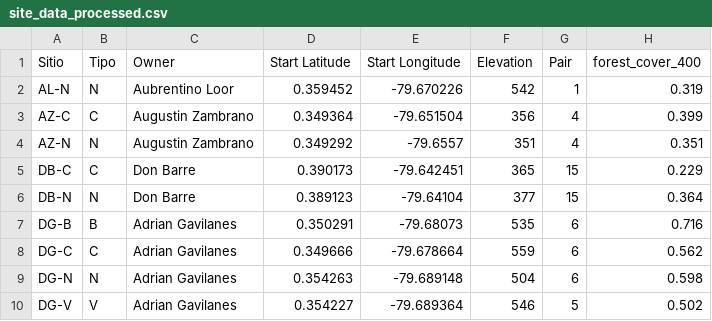
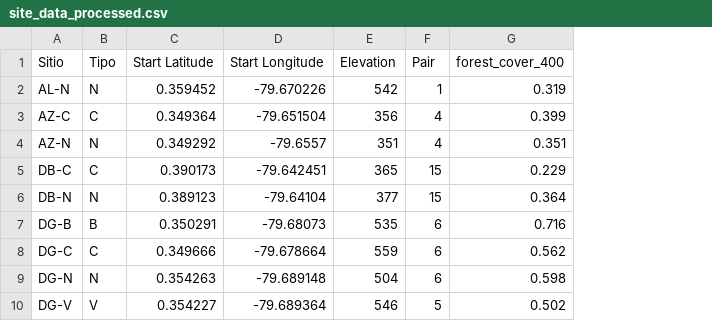
Before and after one commit to sholdenjones/pub_cacao_ranas, a CSV file: data/processed_data/site_data_processed.csv, drawn as a sheet; only a part is shown; the diff names each change by its address in the sheet, - before the commit and + after, or states it on an @@ line.

Commit message:
important updates - removed owner name from trans_data so not dicslosing confidential information. removed two sites we were not allowed to sample at in rainy season for comparisons across site types with GLMs and community compositoon.

```diff
--- a/data/processed_data/site_data_processed.csv
+++ b/data/processed_data/site_data_processed.csv
-column C (Owner), rows 2-10: Aubrentino Loor | Augustin Zambrano | Augustin Zambrano | Don Barre | Don Barre | Adrian Gavilanes | Adrian Gavilanes | Adrian Gavilanes | Adrian Gavilanes
```
Also changed, not shown: data/processed_data/new_matrix_processed.csv, 8 other files.
